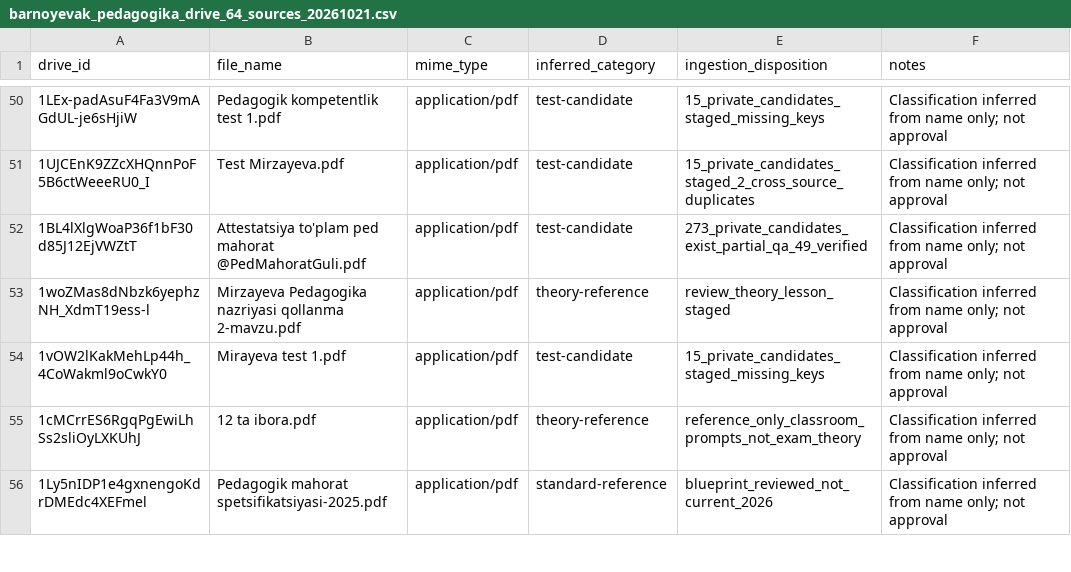
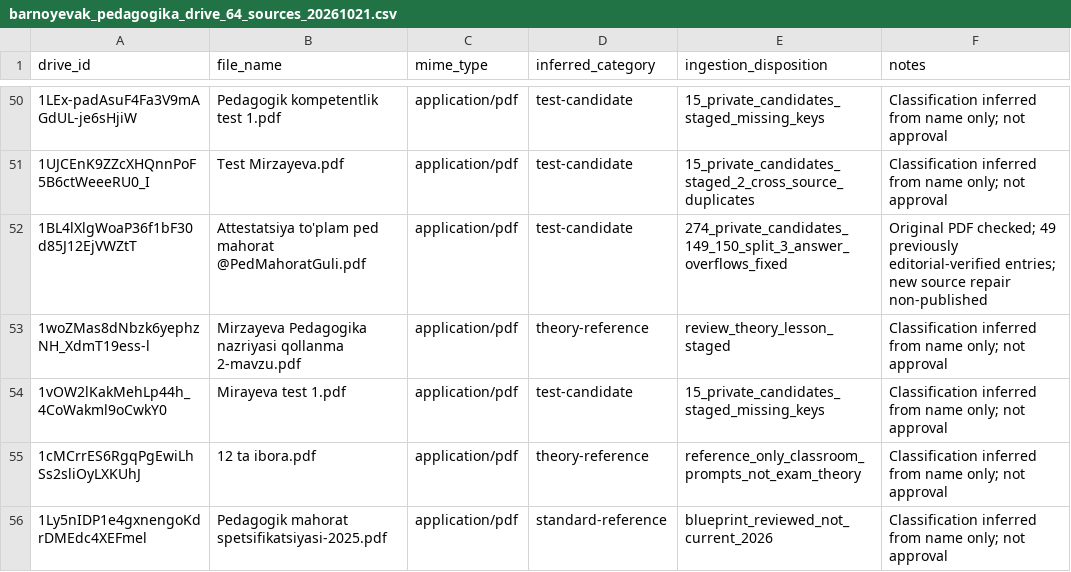
Before and after one commit to sarvar9417/attestatsiya, a CSV file: docs/manifests/barnoyevak_pedagogika_drive_64_sources_20261021.csv, drawn as a sheet; only a part is shown, gaps mark what is left out.

Commit message:
audit(pedagogy): update manifest for source key-overflow fixes and Q149/Q150 split

```diff
--- a/docs/manifests/barnoyevak_pedagogika_drive_64_sources_20261021.csv
+++ b/docs/manifests/barnoyevak_pedagogika_drive_64_sources_20261021.csv
@@ -51,3 +51,3 @@ drive_id,file_name,mime_type,inferred_category,ingestion_disposition,notes
 "1UJCEnK9ZZcXHQnnPoF5B6ctWeeeRU0_I","Test Mirzayeva.pdf","application/pdf","test-candidate","15_private_candidates_staged_2_cross_source_duplicates","Classification inferred from name only; not approval"
-"1BL4lXlgWoaP36f1bF30d85J12EjVWZtT","Attestatsiya to'plam ped mahorat @PedMahoratGuli.pdf","application/pdf","test-candidate","273_private_candidates_exist_partial_qa_49_verified","Classification inferred from name only; not approval"
+"1BL4lXlgWoaP36f1bF30d85J12EjVWZtT","Attestatsiya to'plam ped mahorat @PedMahoratGuli.pdf","application/pdf","test-candidate","274_private_candidates_149_150_split_3_answer_overflows_fixed","Original PDF checked; 49 previously editorial-verified entries; new source repair non-published"
 "1woZMas8dNbzk6yephzNH_XdmT19ess-l","Mirzayeva Pedagogika nazriyasi qollanma 2-mavzu.pdf","application/pdf","theory-reference","review_theory_lesson_staged","Classification inferred from name only; not approval"
```
